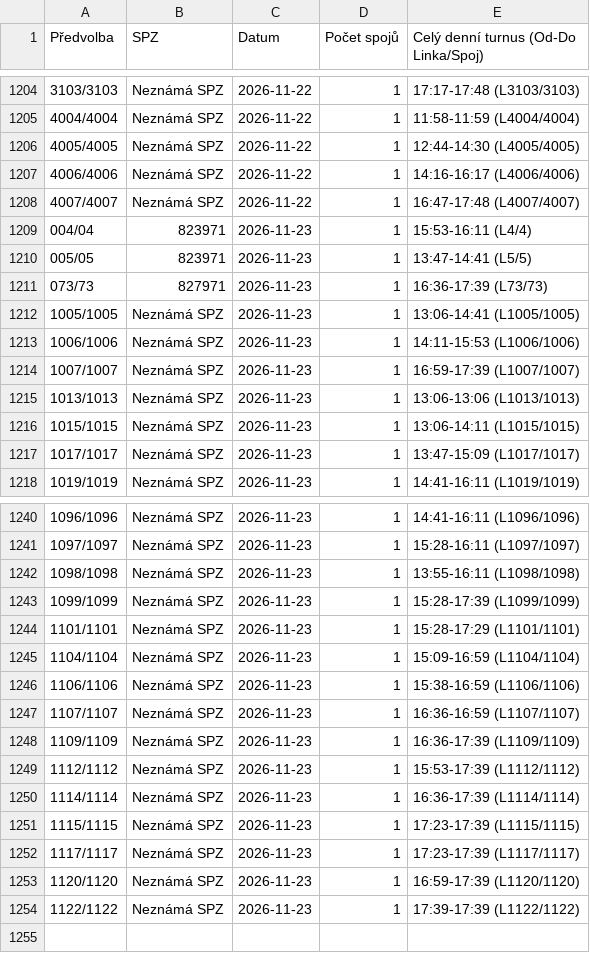
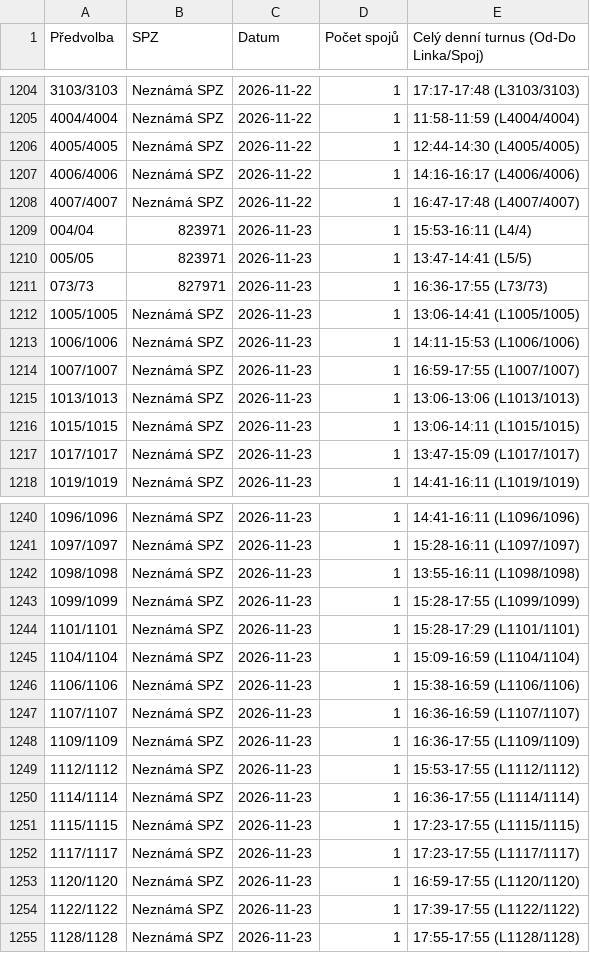
Before and after one commit to tinda245/odis-turnusy-2, a CSV file: turnusy_hotovo.csv, drawn as a sheet; only a part is shown, gaps mark what is left out.

Commit message:
Aktualizace turnusů (18:08:38)

```diff
--- a/turnusy_hotovo.csv
+++ b/turnusy_hotovo.csv
@@ -1210,6 +1210,6 @@
 005/05;823971;2026-11-23;1;13:47-14:41 (L5/5)
-073/73;827971;2026-11-23;1;16:36-17:39 (L73/73)
+073/73;827971;2026-11-23;1;16:36-17:55 (L73/73)
 1005/1005;Neznámá SPZ;2026-11-23;1;13:06-14:41 (L1005/1005)
 1006/1006;Neznámá SPZ;2026-11-23;1;14:11-15:53 (L1006/1006)
-1007/1007;Neznámá SPZ;2026-11-23;1;16:59-17:39 (L1007/1007)
+1007/1007;Neznámá SPZ;2026-11-23;1;16:59-17:55 (L1007/1007)
 1013/1013;Neznámá SPZ;2026-11-23;1;13:06-13:06 (L1013/1013)
@@ -1242,3 +1242,3 @@
 1098/1098;Neznámá SPZ;2026-11-23;1;13:55-16:11 (L1098/1098)
-1099/1099;Neznámá SPZ;2026-11-23;1;15:28-17:39 (L1099/1099)
+1099/1099;Neznámá SPZ;2026-11-23;1;15:28-17:55 (L1099/1099)
 1101/1101;Neznámá SPZ;2026-11-23;1;15:28-17:29 (L1101/1101)
@@ -1247,8 +1247,9 @@
 1107/1107;Neznámá SPZ;2026-11-23;1;16:36-16:59 (L1107/1107)
-1109/1109;Neznámá SPZ;2026-11-23;1;16:36-17:39 (L1109/1109)
-1112/1112;Neznámá SPZ;2026-11-23;1;15:53-17:39 (L1112/1112)
-1114/1114;Neznámá SPZ;2026-11-23;1;16:36-17:39 (L1114/1114)
-1115/1115;Neznámá SPZ;2026-11-23;1;17:23-17:39 (L1115/1115)
-1117/1117;Neznámá SPZ;2026-11-23;1;17:23-17:39 (L1117/1117)
-1120/1120;Neznámá SPZ;2026-11-23;1;16:59-17:39 (L1120/1120)
-1122/1122;Neznámá SPZ;2026-11-23;1;17:39-17:39 (L1122/1122)
+1109/1109;Neznámá SPZ;2026-11-23;1;16:36-17:55 (L1109/1109)
+1112/1112;Neznámá SPZ;2026-11-23;1;15:53-17:55 (L1112/1112)
+1114/1114;Neznámá SPZ;2026-11-23;1;16:36-17:55 (L1114/1114)
+1115/1115;Neznámá SPZ;2026-11-23;1;17:23-17:55 (L1115/1115)
+1117/1117;Neznámá SPZ;2026-11-23;1;17:23-17:55 (L1117/1117)
+1120/1120;Neznámá SPZ;2026-11-23;1;16:59-17:55 (L1120/1120)
+1122/1122;Neznámá SPZ;2026-11-23;1;17:39-17:55 (L1122/1122)
+1128/1128;Neznámá SPZ;2026-11-23;1;17:55-17:55 (L1128/1128)
```
Also changed, not shown: 1 other file.
